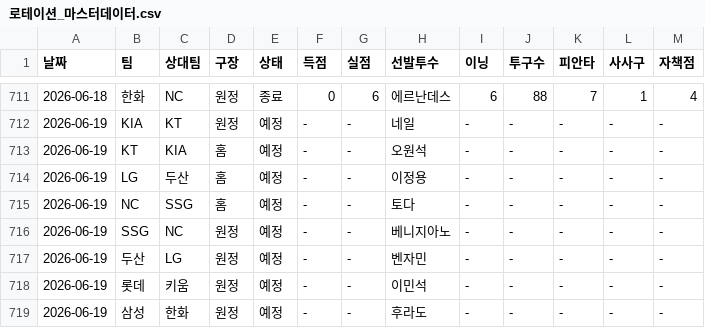
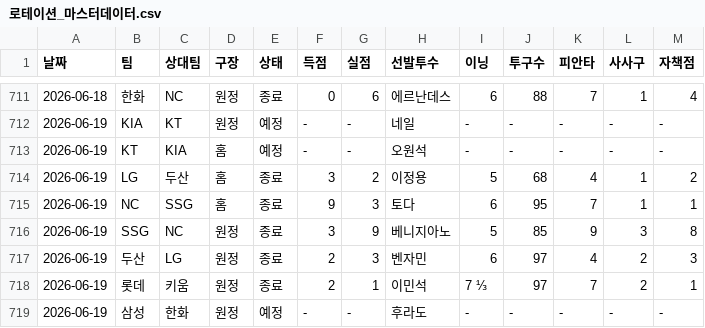
Before and after one commit to smmartworld/kbostarter, a CSV file: 로테이션_마스터데이터.csv, drawn as a sheet; only a part is shown, gaps mark what is left out; the diff covers the shown part only.

```diff
--- a/로테이션_마스터데이터.csv
+++ b/로테이션_마스터데이터.csv
@@ -713,7 +713,7 @@
 2026-06-19,KT,KIA,홈,예정,-,-,오원석,-,-,-,-,-
-2026-06-19,LG,두산,홈,예정,-,-,이정용,-,-,-,-,-
-2026-06-19,NC,SSG,홈,예정,-,-,토다,-,-,-,-,-
-2026-06-19,SSG,NC,원정,예정,-,-,베니지아노,-,-,-,-,-
-2026-06-19,두산,LG,원정,예정,-,-,벤자민,-,-,-,-,-
-2026-06-19,롯데,키움,원정,예정,-,-,이민석,-,-,-,-,-
+2026-06-19,LG,두산,홈,종료,3,2,이정용,5,68,4,1,2
+2026-06-19,NC,SSG,홈,종료,9,3,토다,6,95,7,1,1
+2026-06-19,SSG,NC,원정,종료,3,9,베니지아노,5,85,9,3,8
+2026-06-19,두산,LG,원정,종료,2,3,벤자민,6,97,4,2,3
+2026-06-19,롯데,키움,원정,종료,2,1,이민석,7 ⅓,97,7,2,1
 2026-06-19,삼성,한화,원정,예정,-,-,후라도,-,-,-,-,-
```
Also changed, not shown: 14 edited cells elsewhere in this file, pitcher_advanced_stats.csv.
